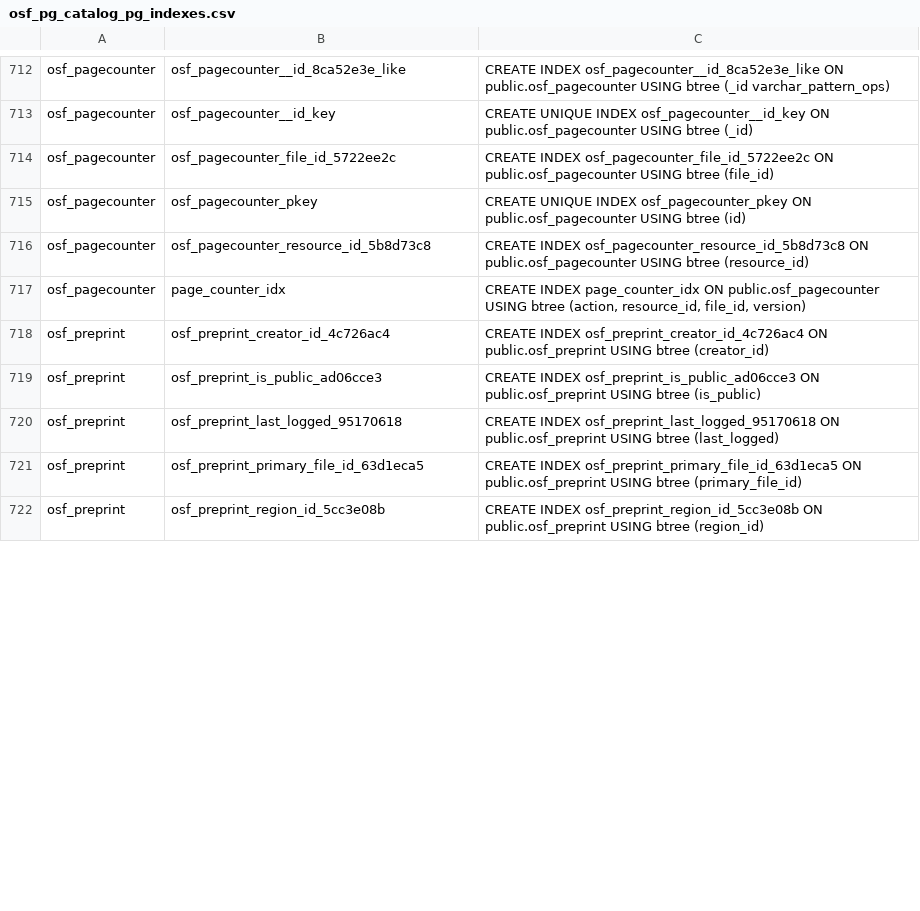
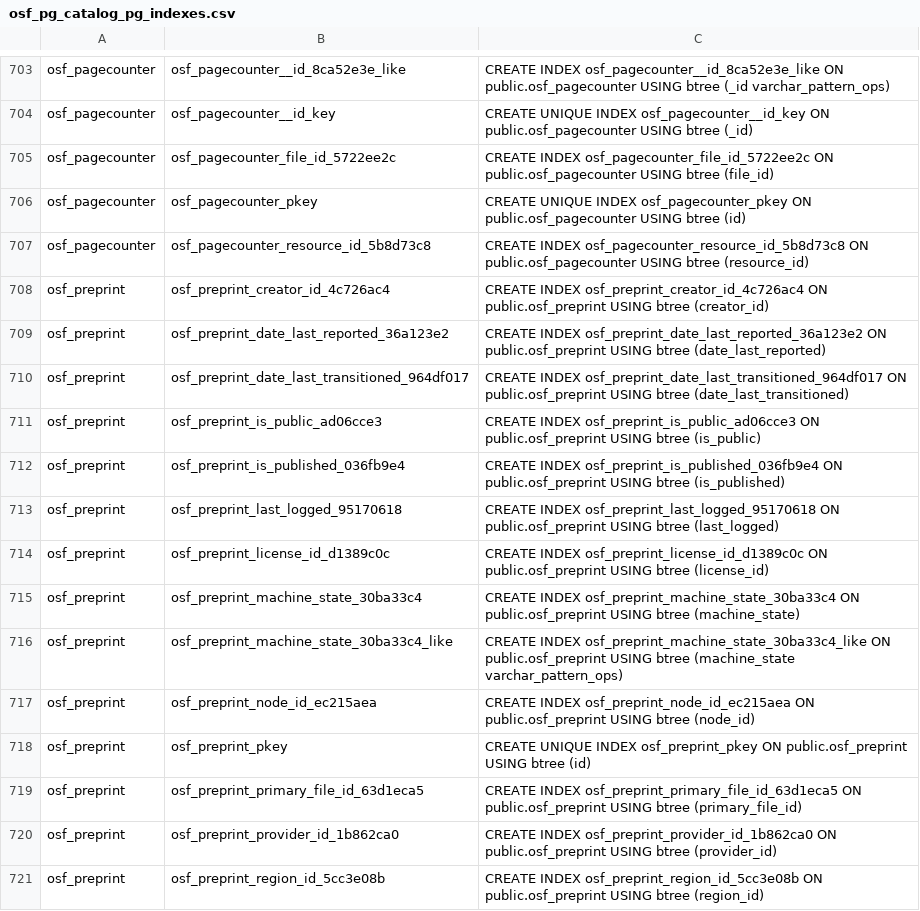
Before and after one commit to cslzchen/osf.io, a CSV file: osf/migrations/misc/osf_pg_catalog_pg_indexes.csv, drawn as a sheet; only a part is shown, gaps mark what is left out; removed rows and columns are numbered as before the commit, all else as after; the diff covers the shown part only; the diff names each change by its address in the sheet, - before the commit and + after, or states it on an @@ line.

Commit message:
[temp] [skip ci] replace pre-upgrade indexes with post-upgrade

```diff
--- a/osf/migrations/misc/osf_pg_catalog_pg_indexes.csv
+++ b/osf/migrations/misc/osf_pg_catalog_pg_indexes.csv
-row 717: osf_pagecounter | page_counter_idx | CREATE INDEX page_counter_idx ON public.osf_pagecounter USING btree (action, resource_id, file_id, version)
+row 709: osf_preprint | osf_preprint_date_last_reported_36a123e2 | CREATE INDEX osf_preprint_date_last_reported_36a123e2 ON public.osf_preprint USING btree (date_last_reported)
+row 710: osf_preprint | osf_preprint_date_last_transitioned_964df017 | CREATE INDEX osf_preprint_date_last_transitioned_964df017 ON public.osf_preprint USING btree (date_last_transitioned)
+row 712: osf_preprint | osf_preprint_is_published_036fb9e4 | CREATE INDEX osf_preprint_is_published_036fb9e4 ON public.osf_preprint USING btree (is_published)
+row 714: osf_preprint | osf_preprint_license_id_d1389c0c | CREATE INDEX osf_preprint_license_id_d1389c0c ON public.osf_preprint USING btree (license_id)
+row 715: osf_preprint | osf_preprint_machine_state_30ba33c4 | CREATE INDEX osf_preprint_machine_state_30ba33c4 ON public.osf_preprint USING btree (machine_state)
+row 716: osf_preprint | osf_preprint_machine_state_30ba33c4_like | CREATE INDEX osf_preprint_machine_state_30ba33c4_like ON public.osf_preprint USING btree (machine_state varchar_pattern_ops)
+row 717: osf_preprint | osf_preprint_node_id_ec215aea | CREATE INDEX osf_preprint_node_id_ec215aea ON public.osf_preprint USING btree (node_id)
+row 718: osf_preprint | osf_preprint_pkey | CREATE UNIQUE INDEX osf_preprint_pkey ON public.osf_preprint USING btree (id)
+row 720: osf_preprint | osf_preprint_provider_id_1b862ca0 | CREATE INDEX osf_preprint_provider_id_1b862ca0 ON public.osf_preprint USING btree (provider_id)
```
Also changed, not shown: 4 added rows, 23 removed rows and 68 edited cells elsewhere in this file.
